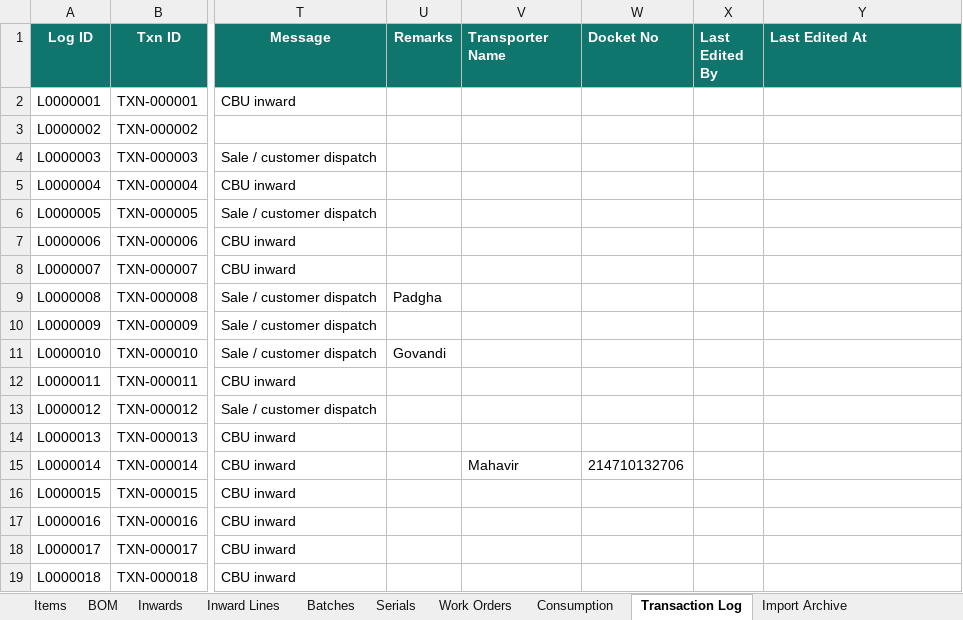
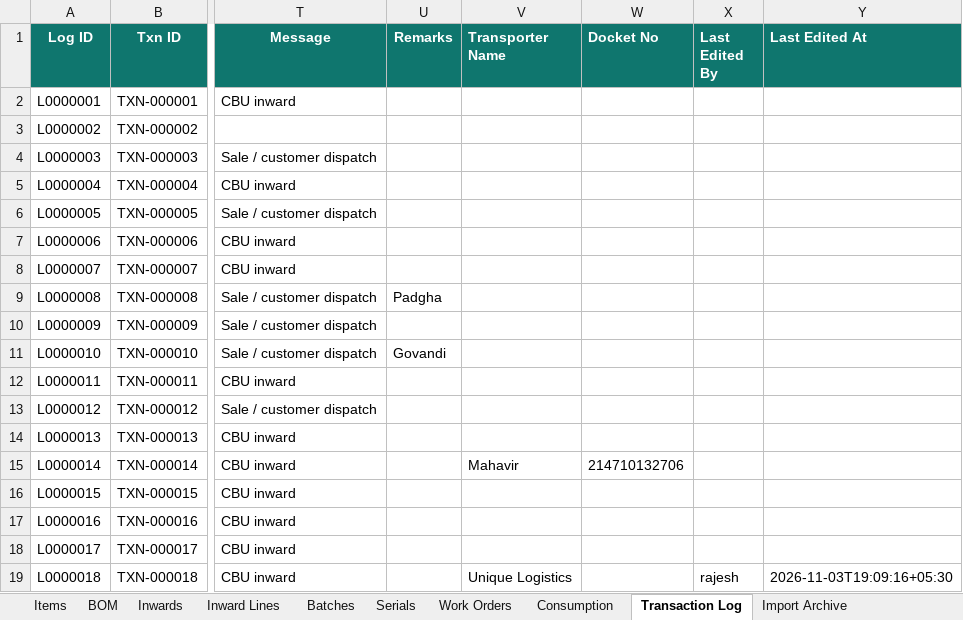
Before and after one commit to krishpdgl-netizen/IMS, an Excel workbook: data/inventory_data.xlsx, sheet Transaction Log, drawn as a sheet; only a part is shown, gaps mark what is left out; values as stored, in another font and other column widths than the file's, no borders; the diff names each change by its address in the sheet, - before the commit and + after, or states it on an @@ line.

Commit message:
Edit L0000018 by rajesh

```diff
--- a/data/inventory_data.xlsx (sheet Transaction Log)
+++ b/data/inventory_data.xlsx (sheet Transaction Log)
-V19 (Transporter Name): (empty)
+V19 (Transporter Name): Unique Logistics
-X19 (Last Edited By): (empty)
+X19 (Last Edited By): rajesh
-Y19 (Last Edited At): (empty)
+Y19 (Last Edited At): 2026-11-03T19:09:16+05:30
```
Also changed, not shown: sheet Inwards.
